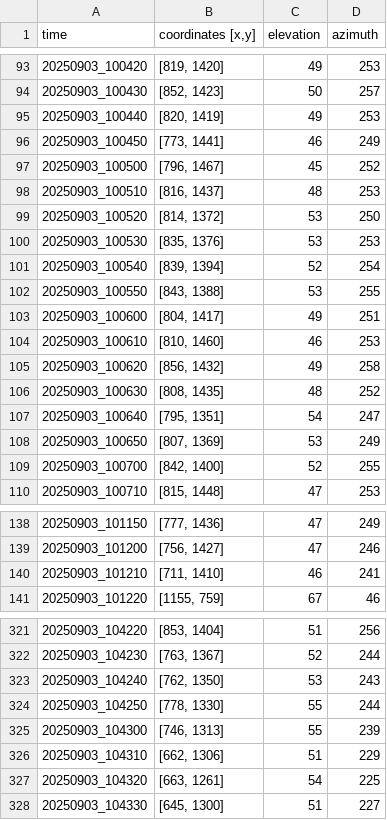
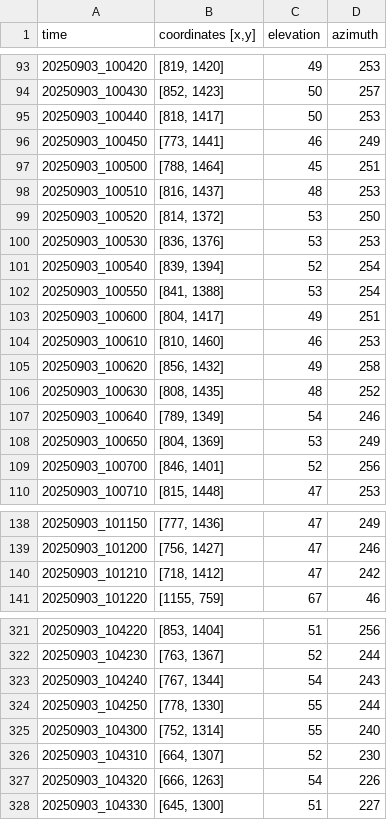
Before and after one commit to begumaltikulac/semikite, a CSV file: src/autokite/coordinates/20250903/coordinates_with_angles_20250903_morning.csv, drawn as a sheet; only a part is shown, gaps mark what is left out; the diff covers the shown part only.

```diff
--- a/src/autokite/coordinates/20250903/coordinates_with_angles_20250903_morning.csv
+++ b/src/autokite/coordinates/20250903/coordinates_with_angles_20250903_morning.csv
@@ -94,10 +94,10 @@ time,"coordinates [x,y]",elevation,azimuth
 20250903_100430,"[852, 1423]",50,257
-20250903_100440,"[820, 1419]",49,253
+20250903_100440,"[818, 1417]",50,253
 20250903_100450,"[773, 1441]",46,249
-20250903_100500,"[796, 1467]",45,252
+20250903_100500,"[788, 1464]",45,251
 20250903_100510,"[816, 1437]",48,253
 20250903_100520,"[814, 1372]",53,250
-20250903_100530,"[835, 1376]",53,253
+20250903_100530,"[836, 1376]",53,253
 20250903_100540,"[839, 1394]",52,254
-20250903_100550,"[843, 1388]",53,255
+20250903_100550,"[841, 1388]",53,254
 20250903_100600,"[804, 1417]",49,251
@@ -106,5 +106,5 @@ time,"coordinates [x,y]",elevation,azimuth
 20250903_100630,"[808, 1435]",48,252
-20250903_100640,"[795, 1351]",54,247
-20250903_100650,"[807, 1369]",53,249
-20250903_100700,"[842, 1400]",52,255
+20250903_100640,"[789, 1349]",54,246
+20250903_100650,"[804, 1369]",53,249
+20250903_100700,"[846, 1401]",52,256
 20250903_100710,"[815, 1448]",47,253
@@ -139,3 +139,3 @@ time,"coordinates [x,y]",elevation,azimuth
 20250903_101200,"[756, 1427]",47,246
-20250903_101210,"[711, 1410]",46,241
+20250903_101210,"[718, 1412]",47,242
 20250903_101220,"[1155, 759]",67,46
@@ -322,7 +322,7 @@ time,"coordinates [x,y]",elevation,azimuth
 20250903_104230,"[763, 1367]",52,244
-20250903_104240,"[762, 1350]",53,243
+20250903_104240,"[767, 1344]",54,243
 20250903_104250,"[778, 1330]",55,244
-20250903_104300,"[746, 1313]",55,239
-20250903_104310,"[662, 1306]",51,229
-20250903_104320,"[663, 1261]",54,225
+20250903_104300,"[752, 1314]",55,240
+20250903_104310,"[664, 1307]",52,230
+20250903_104320,"[666, 1263]",54,226
 20250903_104330,"[645, 1300]",51,227
```
Also changed, not shown: 85 edited cells elsewhere in this file, src/autokite/coordinates/20250903/coordinates_with_angles_20250903_afternoon.csv, 1 other file.
